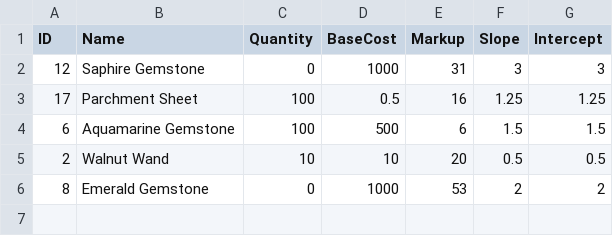
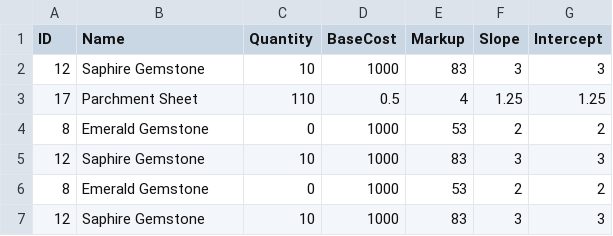
Before and after one commit to daramtulla/Financial-Familiars, a CSV file: Assets/StreamingAssets/InventoryItems.csv, drawn as a sheet.

```diff
--- a/Assets/StreamingAssets/InventoryItems.csv
+++ b/Assets/StreamingAssets/InventoryItems.csv
@@ -1,6 +1,7 @@
 ID,Name,Quantity,BaseCost,Markup,Slope,Intercept
-12,Saphire Gemstone,0,1000,31,3,3
-17,Parchment Sheet,100,0.5,16,1.25,1.25
-6,Aquamarine Gemstone,100,500,6,1.5,1.5
-2,Walnut Wand,10,10,20,0.5,0.5
+12,Saphire Gemstone,10,1000,83,3,3
+17,Parchment Sheet,110,0.5,4,1.25,1.25
 8,Emerald Gemstone,0,1000,53,2,2
+12,Saphire Gemstone,10,1000,83,3,3
+8,Emerald Gemstone,0,1000,53,2,2
+12,Saphire Gemstone,10,1000,83,3,3
```
Also changed, not shown: 4 other files.
